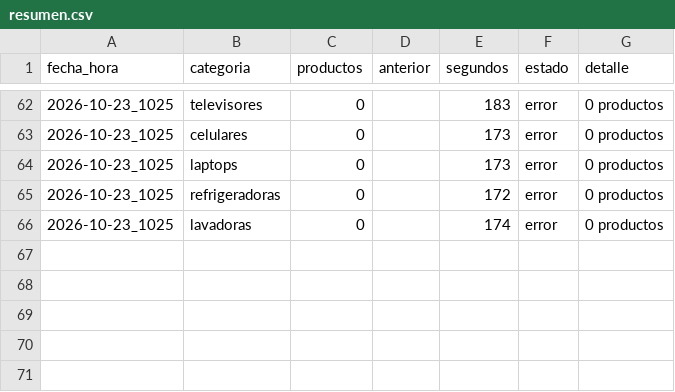
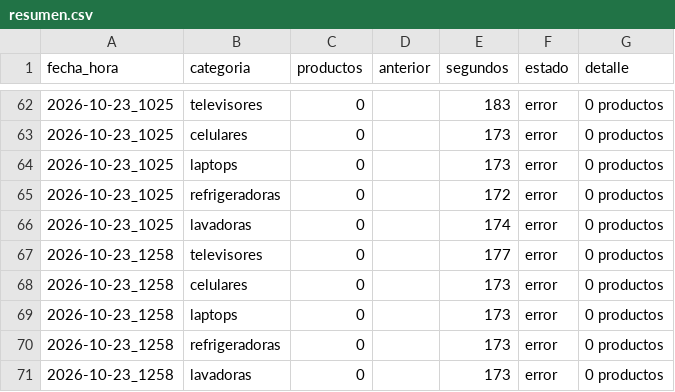
Before and after one commit to marxtec/scrapin-tiendas-tech, a CSV file: data/ripley/resumen.csv, drawn as a sheet; only a part is shown, gaps mark what is left out.

```diff
--- a/data/ripley/resumen.csv
+++ b/data/ripley/resumen.csv
@@ -66 +66,6 @@ fecha_hora,categoria,productos,anterior,segundos,estado,detalle
 2026-10-23_1025,lavadoras,0,,174,error,0 productos
+2026-10-23_1258,televisores,0,,177,error,0 productos
+2026-10-23_1258,celulares,0,,173,error,0 productos
+2026-10-23_1258,laptops,0,,173,error,0 productos
+2026-10-23_1258,refrigeradoras,0,,173,error,0 productos
+2026-10-23_1258,lavadoras,0,,173,error,0 productos
```
